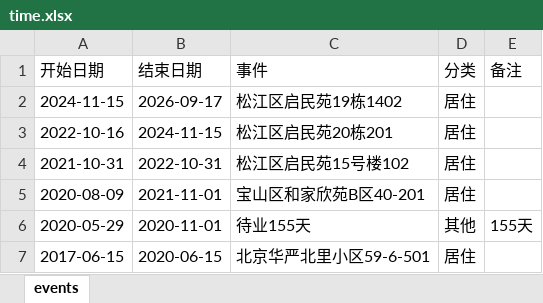
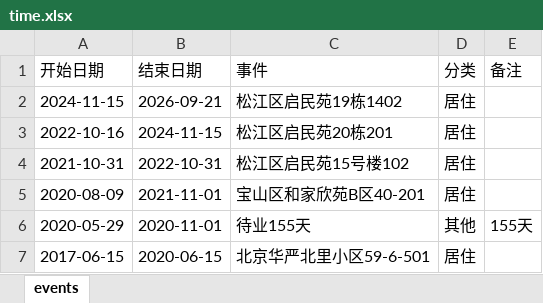
Before and after one commit to Sumer0825/Sumer, an Excel workbook: data/time.xlsx, sheet events, drawn as a sheet; only a part is shown; values as stored, in another font and other column widths than the file's, no borders; the diff names each change by its address in the sheet, - before the commit and + after, or states it on an @@ line.

Commit message:
时光自撰集同步 2026-09-21 06:15

```diff
--- a/data/time.xlsx (sheet events)
+++ b/data/time.xlsx (sheet events)
-B2 (结束日期): 2026-09-17
+B2 (结束日期): 2026-09-21
```
